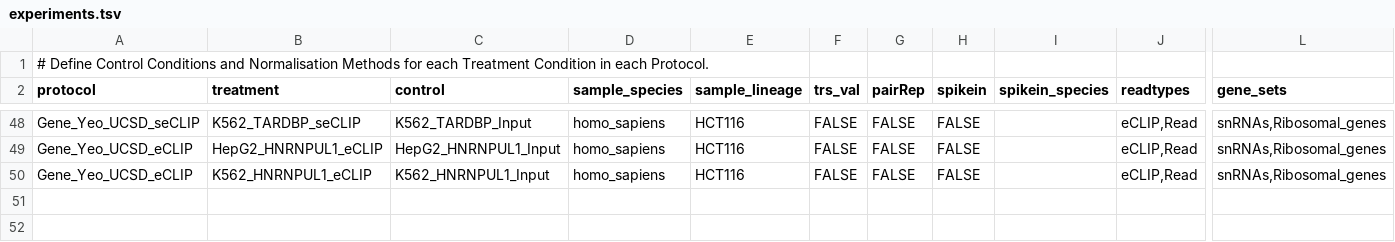
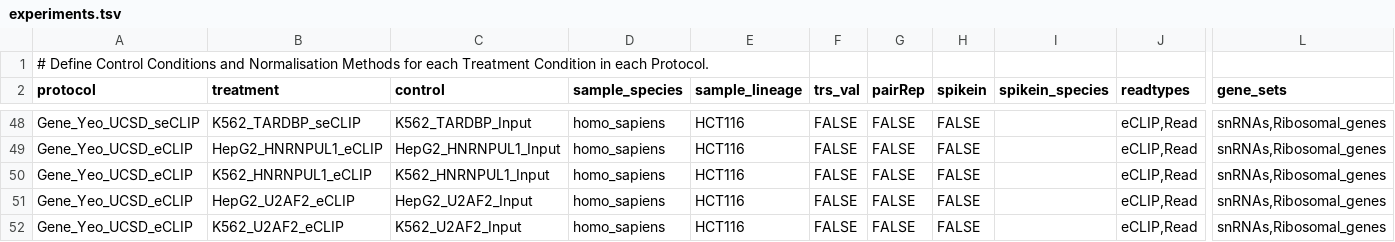
Before and after one commit to AngLi9849/RNASeqSnakemake, a TSV file: config/experiments.tsv, drawn as a sheet; only a part is shown, gaps mark what is left out; rows hold the shown columns only; the diff names each change by its address in the sheet, - before the commit and + after, or states it on an @@ line.

```diff
--- a/config/experiments.tsv
+++ b/config/experiments.tsv
+row 51: Gene_Yeo_UCSD_eCLIP | HepG2_U2AF2_eCLIP | HepG2_U2AF2_Input | homo_sapiens | HCT116 | FALSE | FALSE | FALSE |  | eCLIP,Read | snRNAs,Ribosomal_genes
+row 52: Gene_Yeo_UCSD_eCLIP | K562_U2AF2_eCLIP | K562_U2AF2_Input | homo_sapiens | HCT116 | FALSE | FALSE | FALSE |  | eCLIP,Read | snRNAs,Ribosomal_genes
```
Also changed, not shown: config/protocols.tsv, 5 other files.
